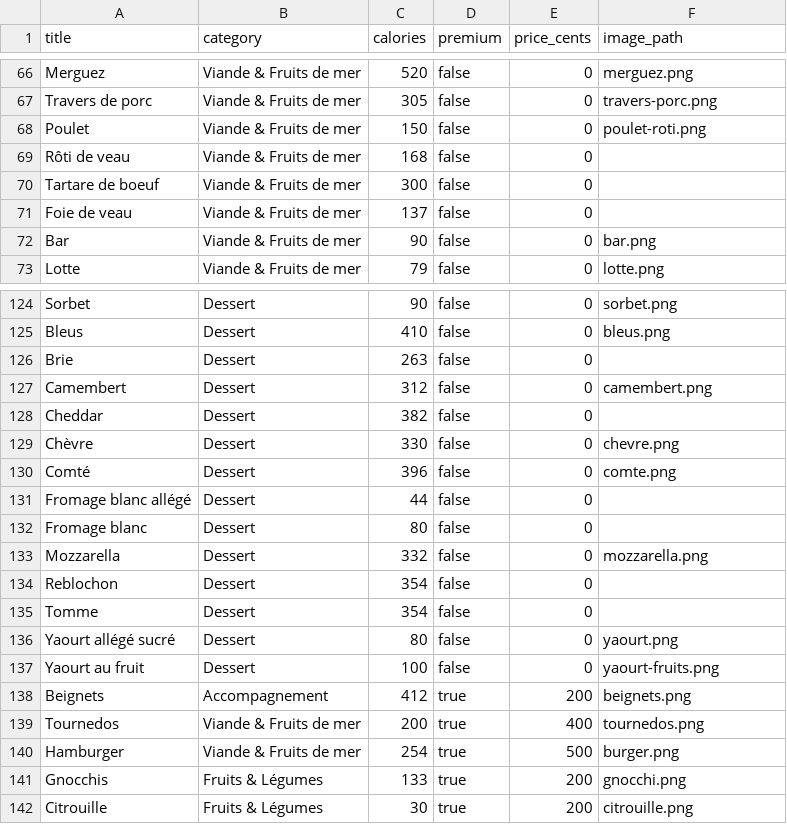
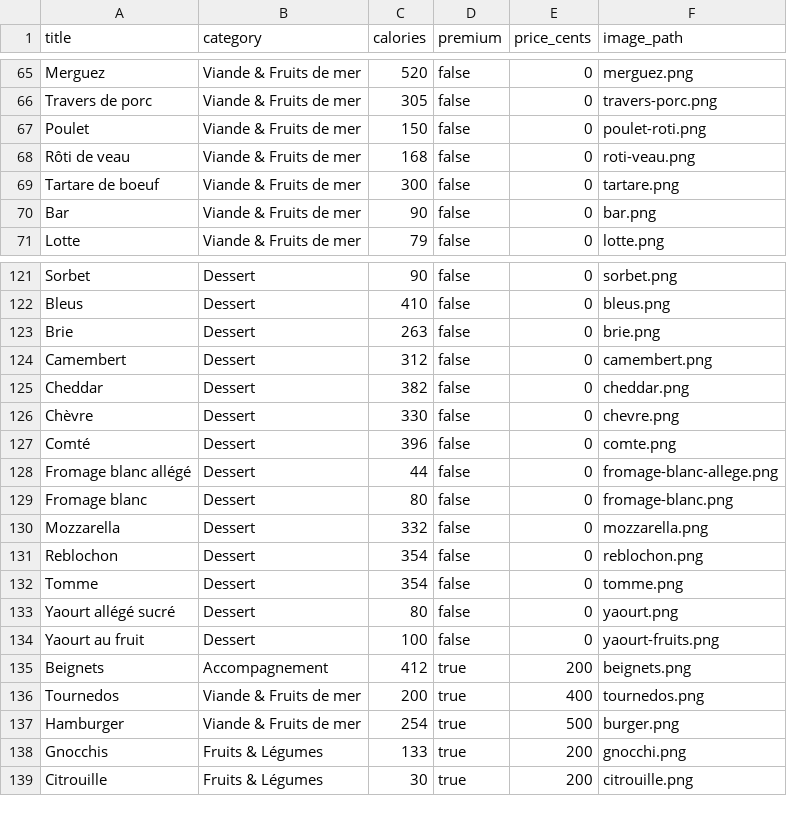
Before and after one commit to Matroy92/bachef, a CSV file: app/assets/seed/cards.csv, drawn as a sheet; only a part is shown, gaps mark what is left out; the diff covers the shown part only.

```diff
--- a/app/assets/seed/cards.csv
+++ b/app/assets/seed/cards.csv
@@ -68,5 +67,4 @@ Travers de porc;Viande & Fruits de mer;305;false;0;travers-porc.png
 Poulet;Viande & Fruits de mer;150;false;0;poulet-roti.png
-Rôti de veau;Viande & Fruits de mer;168;false;0;
-Tartare de boeuf;Viande & Fruits de mer;300;false;0;
-Foie de veau;Viande & Fruits de mer;137;false;0;
+Rôti de veau;Viande & Fruits de mer;168;false;0;roti-veau.png
+Tartare de boeuf;Viande & Fruits de mer;300;false;0;tartare.png
 Bar;Viande & Fruits de mer;90;false;0;bar.png
@@ -125,12 +122,12 @@ Sorbet;Dessert;90;false;0;sorbet.png
 Bleus;Dessert;410;false;0;bleus.png
-Brie;Dessert;263;false;0;
+Brie;Dessert;263;false;0;brie.png
 Camembert;Dessert;312;false;0;camembert.png
-Cheddar;Dessert;382;false;0;
+Cheddar;Dessert;382;false;0;cheddar.png
 Chèvre;Dessert;330;false;0;chevre.png
 Comté;Dessert;396;false;0;comte.png
-Fromage blanc allégé;Dessert;44;false;0;
-Fromage blanc;Dessert;80;false;0;
+Fromage blanc allégé;Dessert;44;false;0;fromage-blanc-allege.png
+Fromage blanc;Dessert;80;false;0;fromage-blanc.png
 Mozzarella;Dessert;332;false;0;mozzarella.png
-Reblochon;Dessert;354;false;0;
-Tomme;Dessert;354;false;0;
+Reblochon;Dessert;354;false;0;reblochon.png
+Tomme;Dessert;354;false;0;tomme.png
 Yaourt allégé sucré;Dessert;80;false;0;yaourt.png
```
Also changed, not shown: 2 removed rows and 16 edited cells elsewhere in this file, 36 other files.
